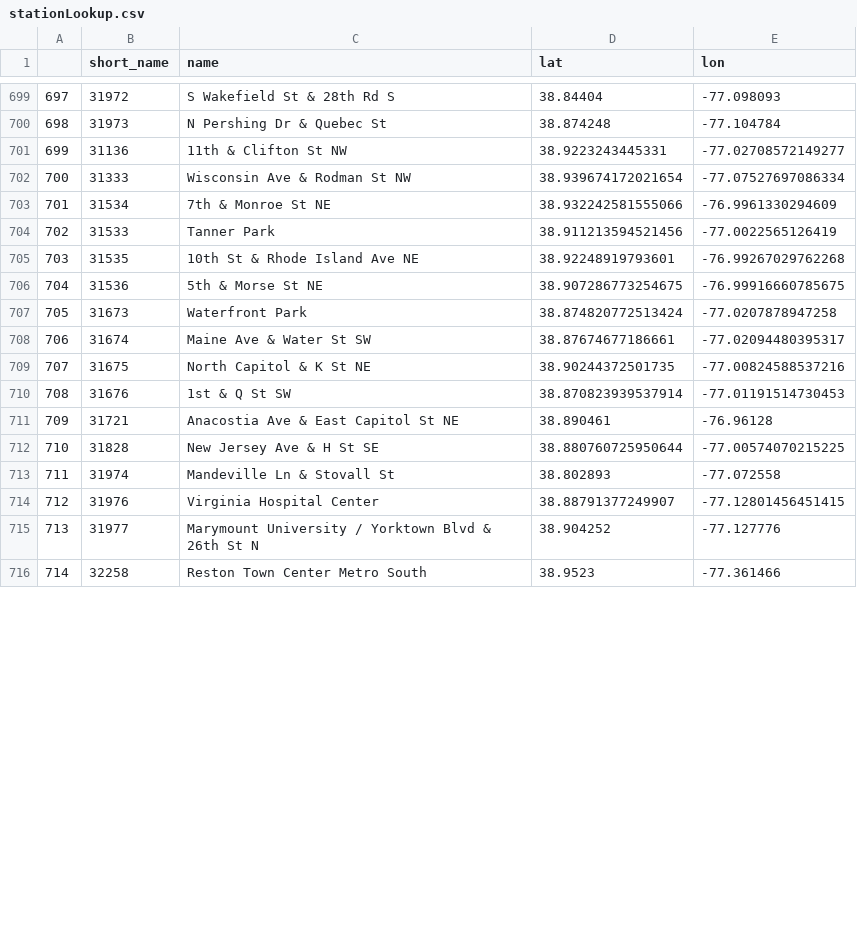
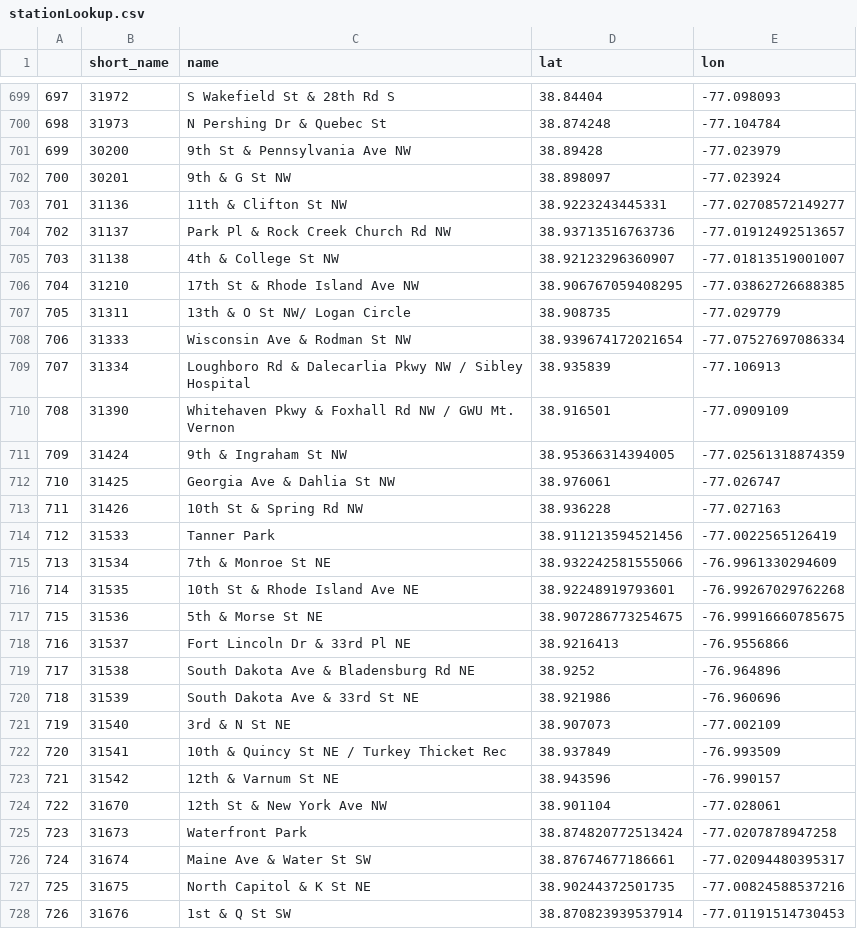
Before and after one commit to mlinds/cabi-data, a CSV file: data/processed/stationLookup.csv, drawn as a sheet; only a part is shown, gaps mark what is left out; the shorter side is filled out with more unchanged rows; addresses are those after the commit; the diff covers the shown part only; the diff names each change by its address in the sheet, - before the commit and + after, or states it on an @@ line.

Commit message:
add new stations since last update

```diff
--- a/data/processed/stationLookup.csv
+++ b/data/processed/stationLookup.csv
+row 701: 699 | 30200 | 9th St & Pennsylvania Ave NW | 38.89428 | -77.023979
+row 702: 700 | 30201 | 9th & G St NW | 38.898097 | -77.023924
@@ column A renumbered between rows 703 and 742 @@
@@ row 717 moved to row 704: 702 @@
@@ row 718 moved to row 705: 703 @@
+row 706: 704 | 31210 | 17th St & Rhode Island Ave NW | 38.906767059408295 | -77.03862726688385
+row 707: 705 | 31311 | 13th & O St NW/ Logan Circle | 38.908735 | -77.029779
+row 709: 707 | 31334 | Loughboro Rd & Dalecarlia Pkwy NW / Sibley Hospital | 38.935839 | -77.106913
+row 710: 708 | 31390 | Whitehaven Pkwy & Foxhall Rd NW / GWU Mt. Vernon | 38.916501 | -77.0909109
@@ row 719 moved to row 711: 709 @@
+row 712: 710 | 31425 | Georgia Ave & Dahlia St NW | 38.976061 | -77.026747
+row 713: 711 | 31426 | 10th St & Spring Rd NW | 38.936228 | -77.027163
@@ row 704 moved to row 714: 712 @@
+row 718: 716 | 31537 | Fort Lincoln Dr & 33rd Pl NE | 38.9216413 | -76.9556866
+row 719: 717 | 31538 | South Dakota Ave & Bladensburg Rd NE | 38.9252 | -76.964896
+row 720: 718 | 31539 | South Dakota Ave & 33rd St NE | 38.921986 | -76.960696
+row 721: 719 | 31540 | 3rd & N St NE | 38.907073 | -77.002109
+row 722: 720 | 31541 | 10th & Quincy St NE / Turkey Thicket Rec | 38.937849 | -76.993509
+row 723: 721 | 31542 | 12th & Varnum St NE | 38.943596 | -76.990157
+row 724: 722 | 31670 | 12th St & New York Ave NW | 38.901104 | -77.028061
```
Also changed, not shown: 13 added rows elsewhere in this file.
